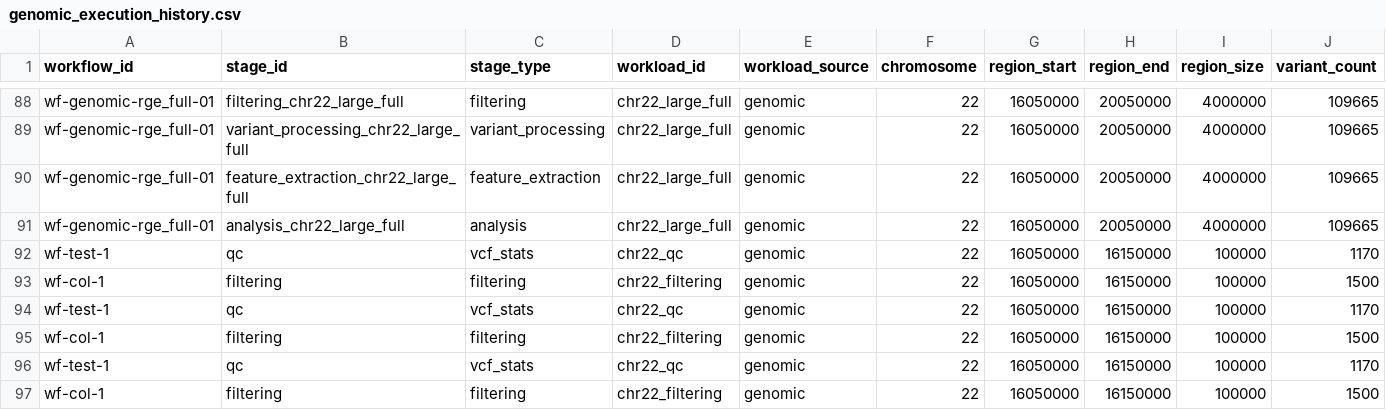
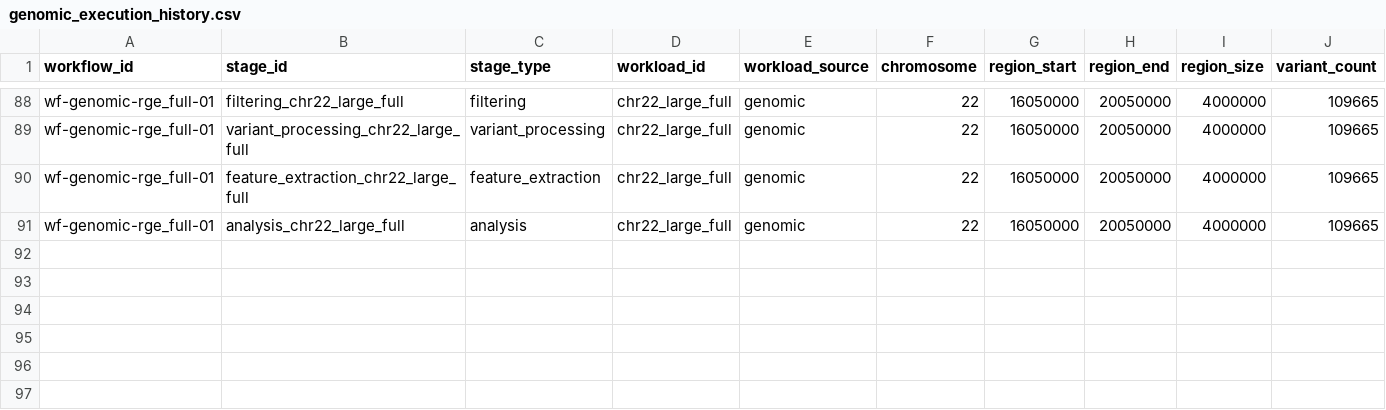
Before and after one commit to VasaShashank/CloudPilot, a CSV file: datasets/genomic_execution_history.csv, drawn as a sheet; only a part is shown, gaps mark what is left out; rows hold the shown columns only; the diff names each change by its address in the sheet, - before the commit and + after, or states it on an @@ line.

```diff
--- a/datasets/genomic_execution_history.csv
+++ b/datasets/genomic_execution_history.csv
-row 92: wf-test-1 | qc | vcf_stats | chr22_qc | genomic | 22 | 16050000 | 16150000 | 100000 | 1170
-row 93: wf-col-1 | filtering | filtering | chr22_filtering | genomic | 22 | 16050000 | 16150000 | 100000 | 1500
-row 94: wf-test-1 | qc | vcf_stats | chr22_qc | genomic | 22 | 16050000 | 16150000 | 100000 | 1170
-row 95: wf-col-1 | filtering | filtering | chr22_filtering | genomic | 22 | 16050000 | 16150000 | 100000 | 1500
-row 96: wf-test-1 | qc | vcf_stats | chr22_qc | genomic | 22 | 16050000 | 16150000 | 100000 | 1170
-row 97: wf-col-1 | filtering | filtering | chr22_filtering | genomic | 22 | 16050000 | 16150000 | 100000 | 1500
```
Also changed, not shown: 27 other files.
